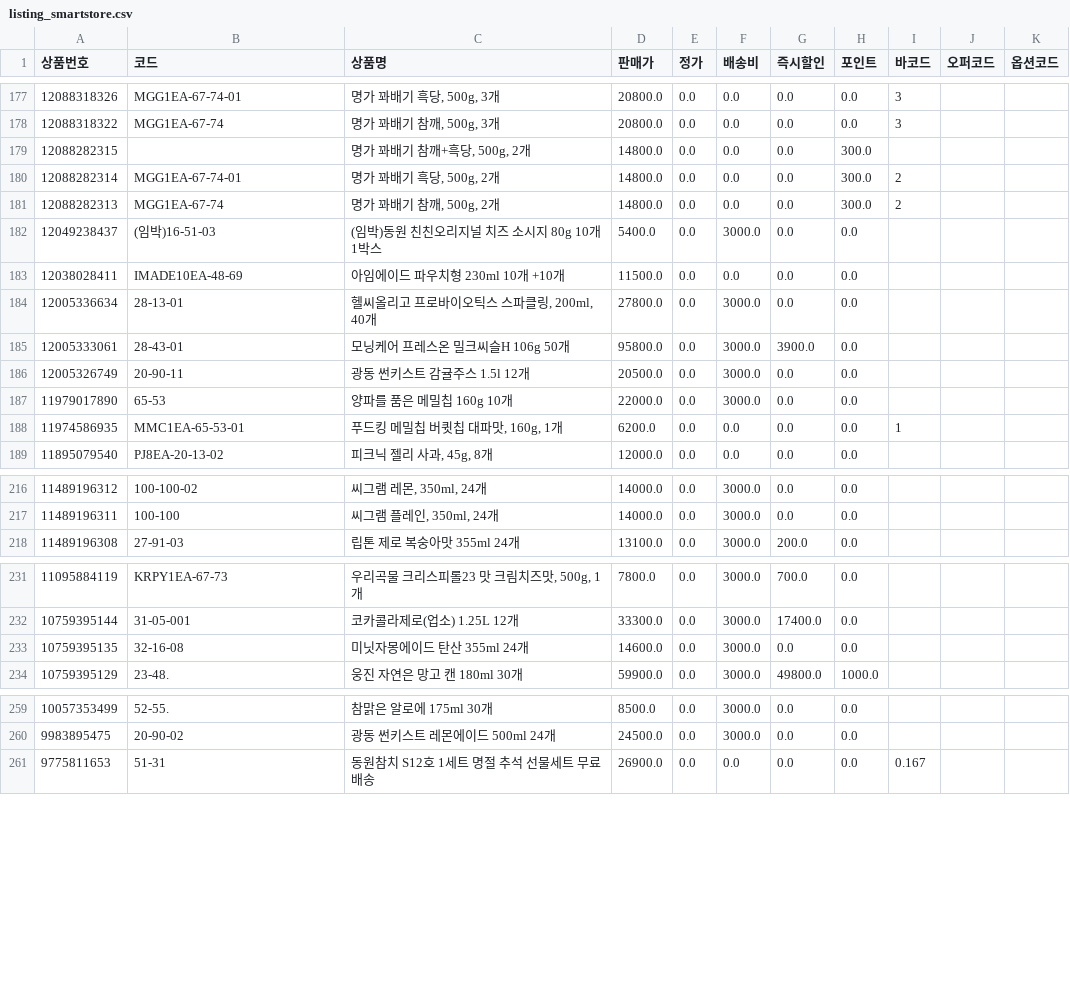
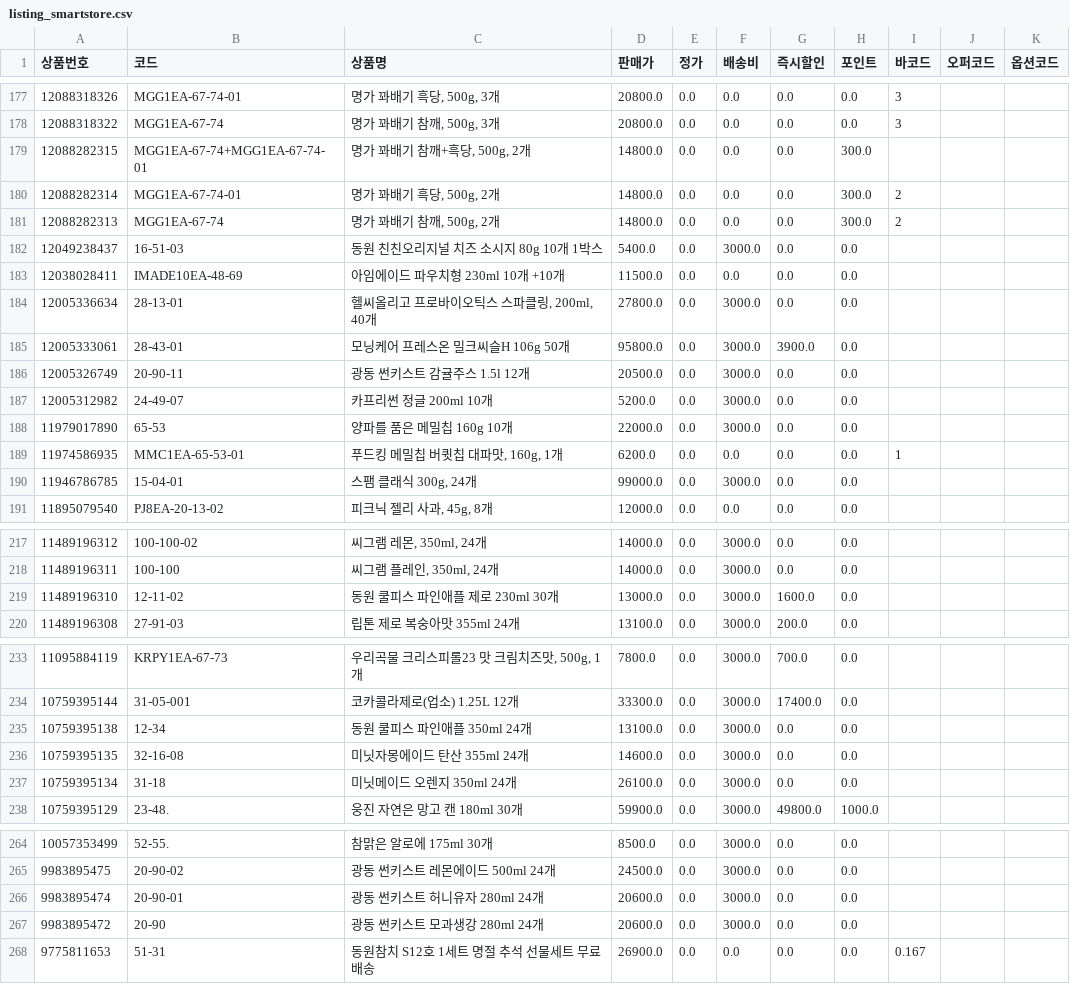
Before and after one commit to OURPROJECTDAO/work-automation-app, a CSV file: reference/listing_smartstore.csv, drawn as a sheet; only a part is shown, gaps mark what is left out; the diff covers the shown part only.

Commit message:
data(listing): smartstore 갱신 (731건)

```diff
--- a/reference/listing_smartstore.csv
+++ b/reference/listing_smartstore.csv
@@ -178,6 +178,6 @@
 12088318322,MGG1EA-67-74,"명가 꽈배기 참깨, 500g, 3개",20800.0,0.0,0.0,0.0,0.0,3,,
-12088282315,,"명가 꽈배기 참깨+흑당, 500g, 2개",14800.0,0.0,0.0,0.0,300.0,,,
+12088282315,MGG1EA-67-74+MGG1EA-67-74-01,"명가 꽈배기 참깨+흑당, 500g, 2개",14800.0,0.0,0.0,0.0,300.0,,,
 12088282314,MGG1EA-67-74-01,"명가 꽈배기 흑당, 500g, 2개",14800.0,0.0,0.0,0.0,300.0,2,,
 12088282313,MGG1EA-67-74,"명가 꽈배기 참깨, 500g, 2개",14800.0,0.0,0.0,0.0,300.0,2,,
-12049238437,(임박)16-51-03,(임박)동원 친친오리지널 치즈 소시지 80g 10개 1박스,5400.0,0.0,3000.0,0.0,0.0,,,
+12049238437,16-51-03,동원 친친오리지널 치즈 소시지 80g 10개 1박스,5400.0,0.0,3000.0,0.0,0.0,,,
 12038028411,IMADE10EA-48-69,아임에이드 파우치형 230ml 10개 +10개,11500.0,0.0,0.0,0.0,0.0,,,
@@ -186,4 +186,6 @@
 12005326749,20-90-11,광동 썬키스트 감귤주스 1.5l 12개,20500.0,0.0,3000.0,0.0,0.0,,,
+12005312982,24-49-07,카프리썬 정글 200ml 10개,5200.0,0.0,3000.0,0.0,0.0,,,
 11979017890,65-53,양파를 품은 메밀칩 160g 10개,22000.0,0.0,3000.0,0.0,0.0,,,
 11974586935,MMC1EA-65-53-01,"푸드킹 메밀칩 버큇칩 대파맛, 160g, 1개",6200.0,0.0,0.0,0.0,0.0,1,,
+11946786785,15-04-01,"스팸 클래식 300g, 24개",99000.0,0.0,3000.0,0.0,0.0,,,
 11895079540,PJ8EA-20-13-02,"피크닉 젤리 사과, 45g, 8개",12000.0,0.0,0.0,0.0,0.0,,,
@@ -217,2 +218,3 @@
 11489196311,100-100,"씨그램 플레인, 350ml, 24개",14000.0,0.0,3000.0,0.0,0.0,,,
+11489196310,12-11-02,동원 쿨피스 파인애플 제로 230ml 30개,13000.0,0.0,3000.0,1600.0,0.0,,,
 11489196308,27-91-03,립톤 제로 복숭아맛 355ml 24개,13100.0,0.0,3000.0,200.0,0.0,,,
@@ -232,3 +234,5 @@
 10759395144,31-05-001,코카콜라제로(업소) 1.25L 12개,33300.0,0.0,3000.0,17400.0,0.0,,,
+10759395138,12-34,동원 쿨피스 파인애플 350ml 24개,13100.0,0.0,3000.0,0.0,0.0,,,
 10759395135,32-16-08,미닛자몽에이드 탄산 355ml 24개,14600.0,0.0,3000.0,0.0,0.0,,,
+10759395134,31-18,미닛메이드 오렌지 350ml 24개,26100.0,0.0,3000.0,0.0,0.0,,,
 10759395129,23-48.,웅진 자연은 망고 캔 180ml 30개,59900.0,0.0,3000.0,49800.0,1000.0,,,
@@ -260,2 +265,4 @@
 9983895475,20-90-02,광동 썬키스트 레몬에이드 500ml 24개,24500.0,0.0,3000.0,0.0,0.0,,,
+9983895474,20-90-01,광동 썬키스트 허니유자 280ml 24개,20600.0,0.0,3000.0,0.0,0.0,,,
+9983895472,20-90,광동 썬키스트 모과생강 280ml 24개,20600.0,0.0,3000.0,0.0,0.0,,,
 9775811653,51-31,동원참치 S12호 1세트 명절 추석 선물세트 무료배송,26900.0,0.0,0.0,0.0,0.0,0.167,,
```
Also changed, not shown: 13 added rows, 1 removed row and 2 edited cells elsewhere in this file.
